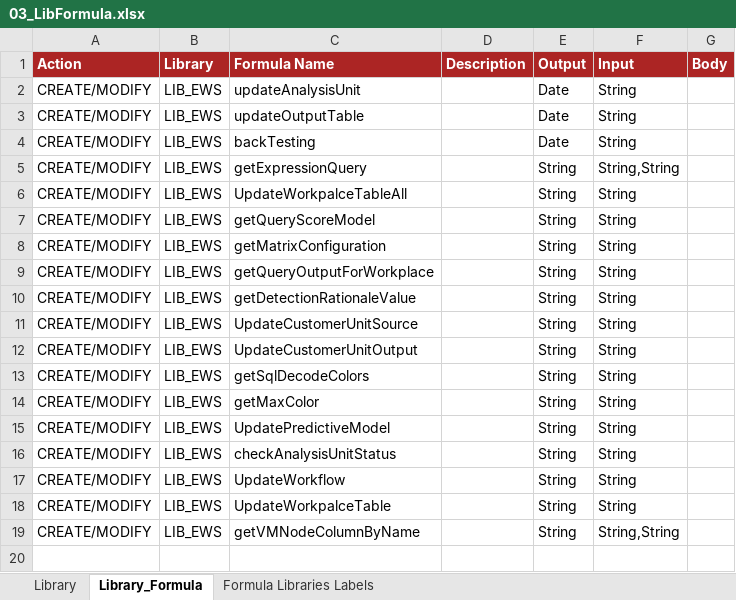
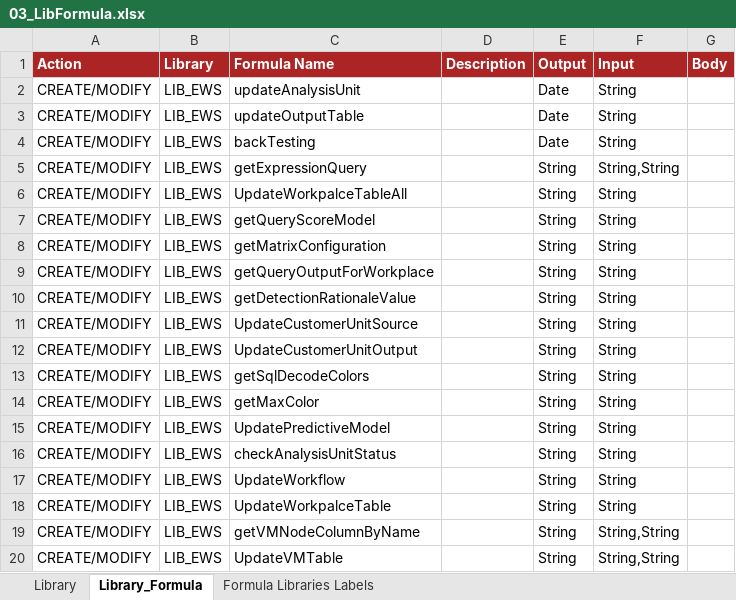
Before and after one commit to cybertop35/intelliJConf, an Excel workbook: earlywarning-pom/earlywarning-config/src/baf-configuration/03_LIB_EWS/03_LibFormula.xlsx, sheet Library_Formula, drawn as a sheet; values as stored, in another font and other column widths than the file's, no borders; charts and pictures not drawn; the diff names each change by its address in the sheet, - before the commit and + after, or states it on an @@ line.

```diff
--- a/earlywarning-pom/earlywarning-config/src/baf-configuration/03_LIB_EWS/03_LibFormula.xlsx (sheet Library_Formula)
+++ b/earlywarning-pom/earlywarning-config/src/baf-configuration/03_LIB_EWS/03_LibFormula.xlsx (sheet Library_Formula)
+row 20: CREATE/MODIFY | LIB_EWS | UpdateVMTable |  | String | String,String
```
Also changed, not shown: charts or pictures, earlywarning-pom/earlywarning-config/src/baf-instances/17_Workflow_IT.xlsx, earlywarning-pom/earlywarning-config/src/baf-instances/56_Workflow_RETAIL.xlsx, 2 other files.
